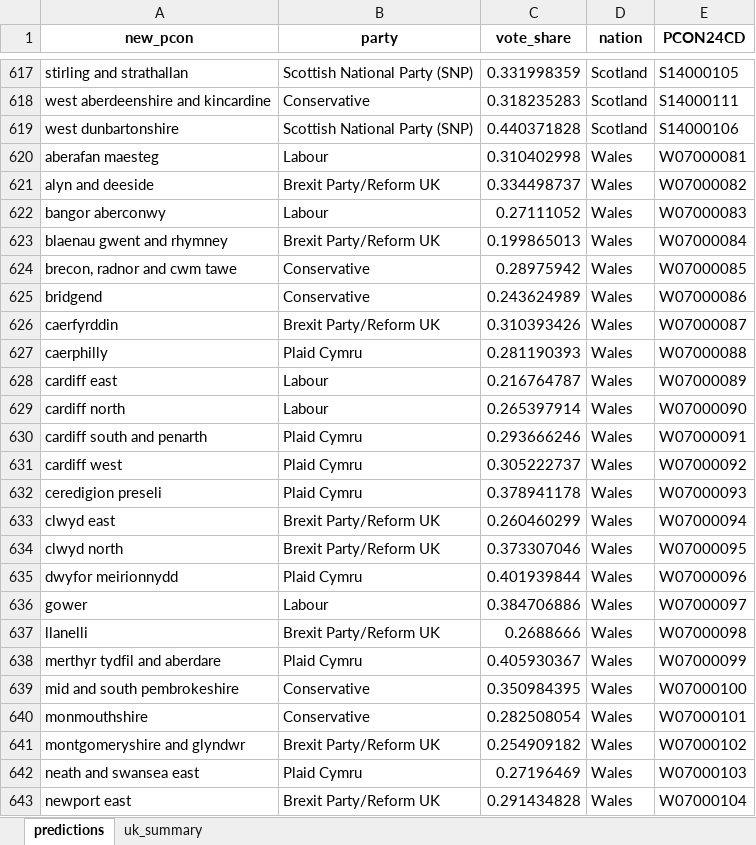
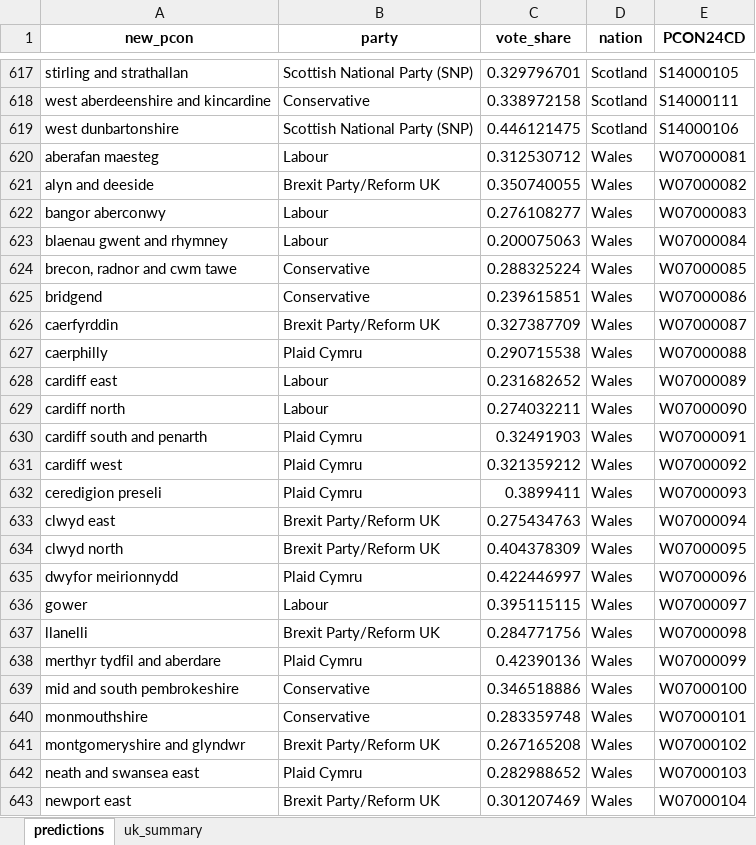
Before and after one commit to natay55/General-Election-Forecaster---Current-Voter-Trends, an Excel workbook: frontend/data/uk_election_predictions.xlsx, sheet predictions, drawn as a sheet; only a part is shown, gaps mark what is left out; values as stored, in another font and other column widths than the file's, no borders; the diff covers the shown part only; the diff names each change by its address in the sheet, - before the commit and + after, or states it on an @@ line.

Commit message:
updated predictions before adding mean reversal for age

```diff
--- a/frontend/data/uk_election_predictions.xlsx (sheet predictions)
+++ b/frontend/data/uk_election_predictions.xlsx (sheet predictions)
-C617 (vote_share): 0.331998359
+C617 (vote_share): 0.329796701
-C618 (vote_share): 0.318235283
+C618 (vote_share): 0.338972158
-C619 (vote_share): 0.440371828
+C619 (vote_share): 0.446121475
-C620 (vote_share): 0.310402998
+C620 (vote_share): 0.312530712
-C621 (vote_share): 0.334498737
+C621 (vote_share): 0.350740055
-C622 (vote_share): 0.27111052
+C622 (vote_share): 0.276108277
-B623 (party): Brexit Party/Reform UK
+B623 (party): Labour
-C623 (vote_share): 0.199865013
+C623 (vote_share): 0.200075063
-C624 (vote_share): 0.28975942
+C624 (vote_share): 0.288325224
-C625 (vote_share): 0.243624989
+C625 (vote_share): 0.239615851
-C626 (vote_share): 0.310393426
+C626 (vote_share): 0.327387709
-C627 (vote_share): 0.281190393
+C627 (vote_share): 0.290715538
-C628 (vote_share): 0.216764787
+C628 (vote_share): 0.231682652
-C629 (vote_share): 0.265397914
+C629 (vote_share): 0.274032211
-C630 (vote_share): 0.293666246
+C630 (vote_share): 0.32491903
-C631 (vote_share): 0.305222737
+C631 (vote_share): 0.321359212
-C632 (vote_share): 0.378941178
+C632 (vote_share): 0.3899411
-C633 (vote_share): 0.260460299
+C633 (vote_share): 0.275434763
-C634 (vote_share): 0.373307046
+C634 (vote_share): 0.404378309
-C635 (vote_share): 0.401939844
+C635 (vote_share): 0.422446997
-C636 (vote_share): 0.384706886
+C636 (vote_share): 0.395115115
-C637 (vote_share): 0.2688666
+C637 (vote_share): 0.284771756
-C638 (vote_share): 0.405930367
+C638 (vote_share): 0.42390136
-C639 (vote_share): 0.350984395
+C639 (vote_share): 0.346518886
-C640 (vote_share): 0.282508054
+C640 (vote_share): 0.283359748
-C641 (vote_share): 0.254909182
+C641 (vote_share): 0.267165208
-C642 (vote_share): 0.27196469
+C642 (vote_share): 0.282988652
-C643 (vote_share): 0.291434828
+C643 (vote_share): 0.301207469
```
Also changed, not shown: 66 edited cells elsewhere in this sheet, sheet uk_summary, 7 other files.
